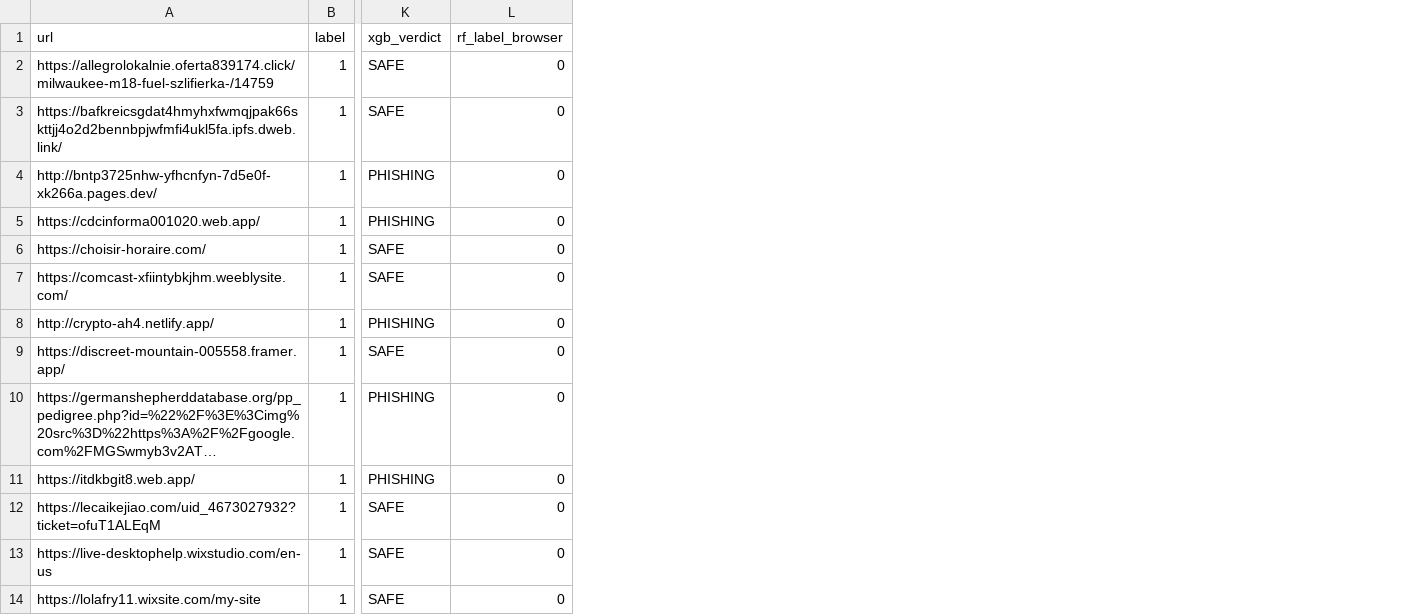
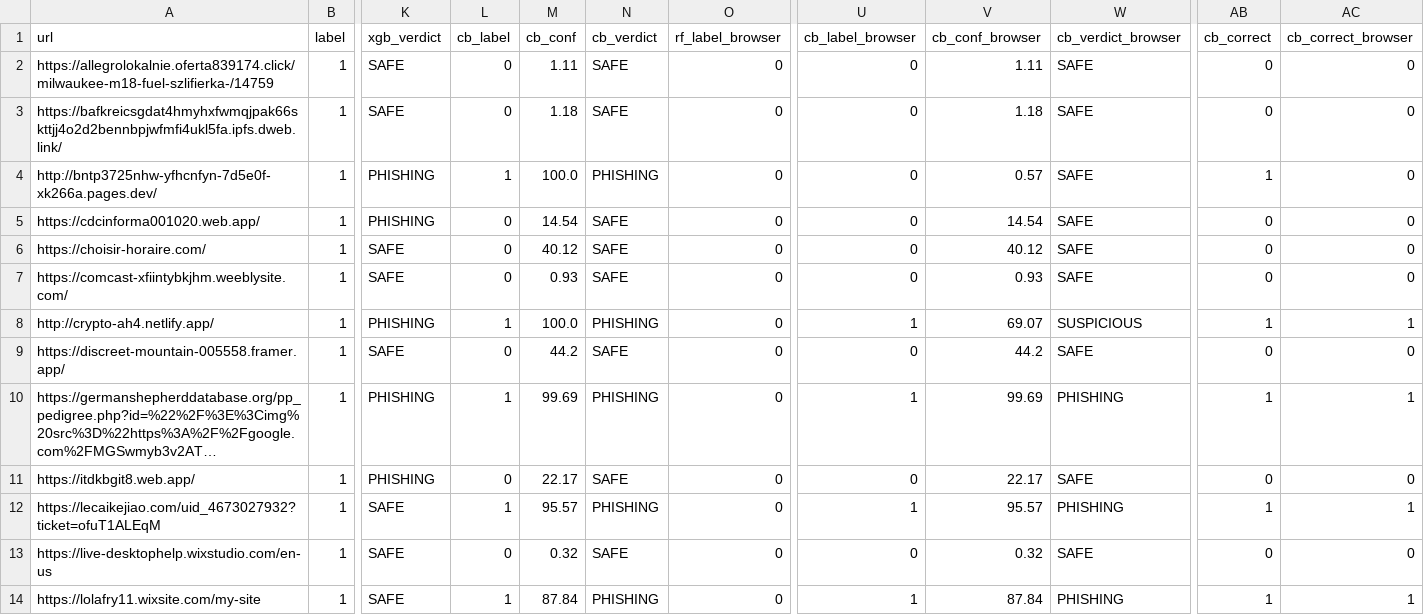
Before and after one commit to Azixe/Tugas-Akhir, a CSV file: realworld_test/realworld_results.csv, drawn as a sheet; only a part is shown, gaps mark what is left out; long unchanged cells end in …; the diff names each change by its address in the sheet, - before the commit and + after, or states it on an @@ line.

Commit message:
feat(realworld): evaluate CatBoost on the live 25/25 sample
CatBoost browser variant: acc 52.00%, recall 24% (6/25), FPR 20%
(5 FP) — slightly behind XGBoost (28% / 16%). The test-set leader
does not win on live phishing, reinforcing the generalisation-gap
narrative (distribution shift: scheme shortcut + free-hosting).

```diff
--- a/realworld_test/realworld_results.csv
+++ b/realworld_test/realworld_results.csv
+column L (cb_label), rows 2-14: 0 | 0 | 1 | 0 | 0 | 0 | 1 | 0 | 1 | 0 | 1 | 0 | 1
+column M (cb_conf), rows 2-14: 1.11 | 1.18 | 100.0 | 14.54 | 40.12 | 0.93 | 100.0 | 44.2 | 99.69 | 22.17 | 95.57 | 0.32 | 87.84
+column N (cb_verdict), rows 2-14: SAFE | SAFE | PHISHING | SAFE | SAFE | SAFE | PHISHING | SAFE | PHISHING | SAFE | PHISHING | SAFE | PHISHING
+column U (cb_label_browser), rows 2-14: 0 | 0 | 0 | 0 | 0 | 0 | 1 | 0 | 1 | 0 | 1 | 0 | 1
+column V (cb_conf_browser), rows 2-14: 1.11 | 1.18 | 0.57 | 14.54 | 40.12 | 0.93 | 69.07 | 44.2 | 99.69 | 22.17 | 95.57 | 0.32 | 87.84
+column W (cb_verdict_browser), rows 2-14: SAFE | SAFE | SAFE | SAFE | SAFE | SAFE | SUSPICIOUS | SAFE | PHISHING | SAFE | PHISHING | SAFE | PHISHING
+column AB (cb_correct), rows 2-14: 0 | 0 | 1 | 0 | 0 | 0 | 1 | 0 | 1 | 0 | 1 | 0 | 1
+column AC (cb_correct_browser), rows 2-14: 0 | 0 | 0 | 0 | 0 | 0 | 1 | 0 | 1 | 0 | 1 | 0 | 1
```
Also changed, not shown: 1 other file.
